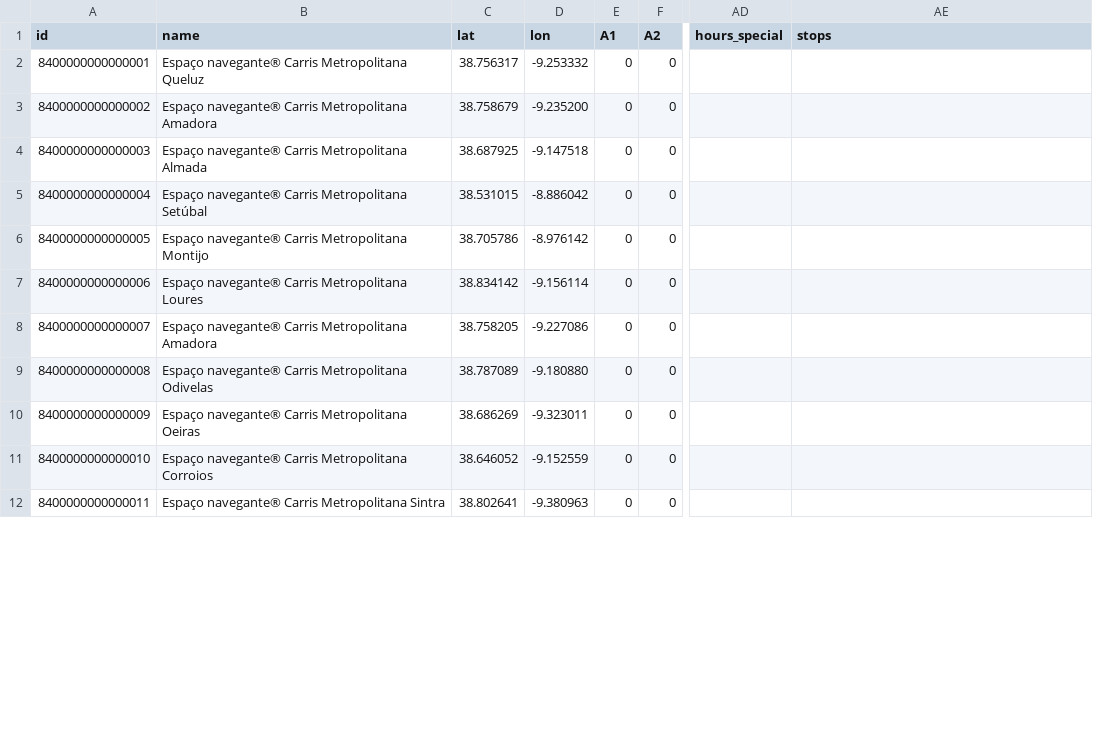
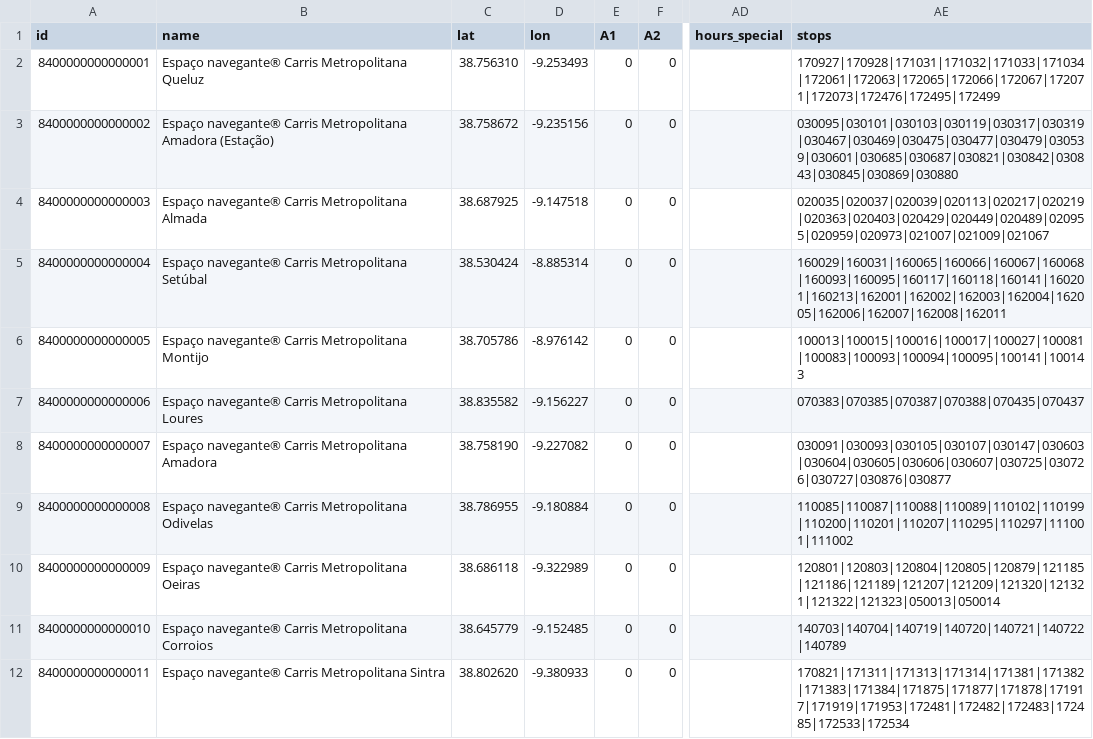
Before and after one commit to carrismetropolitana/datasets, a CSV file: facilities/encm/encm.csv, drawn as a sheet; only a part is shown, gaps mark what is left out; the diff covers the shown part only; the diff names each change by its address in the sheet, - before the commit and + after, or states it on an @@ line.

Commit message:
Updated ENCM information

```diff
--- a/facilities/encm/encm.csv
+++ b/facilities/encm/encm.csv
-C2 (lat): 38.756317
+C2 (lat): 38.756310
-D2 (lon): -9.253332
+D2 (lon): -9.253493
-AE2 (stops): (empty)
+AE2 (stops): 170927|170928|171031|171032|171033|171034|172061|172063|172065|172066|172067|172071|172073|172476|172495|172499
-B3 (name): …Metropolitana Amadora
+B3 (name): …Metropolitana Amadora (Estação)
-C3 (lat): 38.758679
+C3 (lat): 38.758672
-D3 (lon): -9.235200
+D3 (lon): -9.235156
-AE3 (stops): (empty)
+AE3 (stops): 030095|030101|030103|030119|030317|030319|030467|030469|030475|030477|030479|030539|030601|030685|030687|030821|030842|030843|030845|030869|030880
-AE4 (stops): (empty)
+AE4 (stops): 020035|020037|020039|020113|020217|020219|020363|020403|020429|020449|020489|020955|020959|020973|021007|021009|021067
-C5 (lat): 38.531015
+C5 (lat): 38.530424
-D5 (lon): -8.886042
+D5 (lon): -8.885314
-AE5 (stops): (empty)
+AE5 (stops): 160029|160031|160065|160066|160067|160068|160093|160095|160117|160118|160141|160201|160213|162001|162002|162003|162004|162005|162006|162007|162008|162011
-AE6 (stops): (empty)
+AE6 (stops): 100013|100015|100016|100017|100027|100081|100083|100093|100094|100095|100141|100143
-C7 (lat): 38.834142
+C7 (lat): 38.835582
-D7 (lon): -9.156114
+D7 (lon): -9.156227
-AE7 (stops): (empty)
+AE7 (stops): 070383|070385|070387|070388|070435|070437
-C8 (lat): 38.758205
+C8 (lat): 38.758190
-D8 (lon): -9.227086
+D8 (lon): -9.227082
-AE8 (stops): (empty)
+AE8 (stops): 030091|030093|030105|030107|030147|030603|030604|030605|030606|030607|030725|030726|030727|030876|030877
-C9 (lat): 38.787089
+C9 (lat): 38.786955
-D9 (lon): -9.180880
+D9 (lon): -9.180884
-AE9 (stops): (empty)
+AE9 (stops): 110085|110087|110088|110089|110102|110199|110200|110201|110207|110295|110297|111001|111002
-C10 (lat): 38.686269
+C10 (lat): 38.686118
-D10 (lon): -9.323011
+D10 (lon): -9.322989
-AE10 (stops): (empty)
+AE10 (stops): 120801|120803|120804|120805|120879|121185|121186|121189|121207|121209|121320|121321|121322|121323|050013|050014
-C11 (lat): 38.646052
+C11 (lat): 38.645779
-D11 (lon): -9.152559
+D11 (lon): -9.152485
-AE11 (stops): (empty)
+AE11 (stops): 140703|140704|140719|140720|140721|140722|140789
-C12 (lat): 38.802641
+C12 (lat): 38.802620
-D12 (lon): -9.380963
+D12 (lon): -9.380933
-AE12 (stops): (empty)
+AE12 (stops): 170821|171311|171313|171314|171381|171382|171383|171384|171875|171877|171878|171917|171919|171953|172481|172482|172483|172485|172533|172534
```
Also changed, not shown: 45 edited cells elsewhere in this file.
